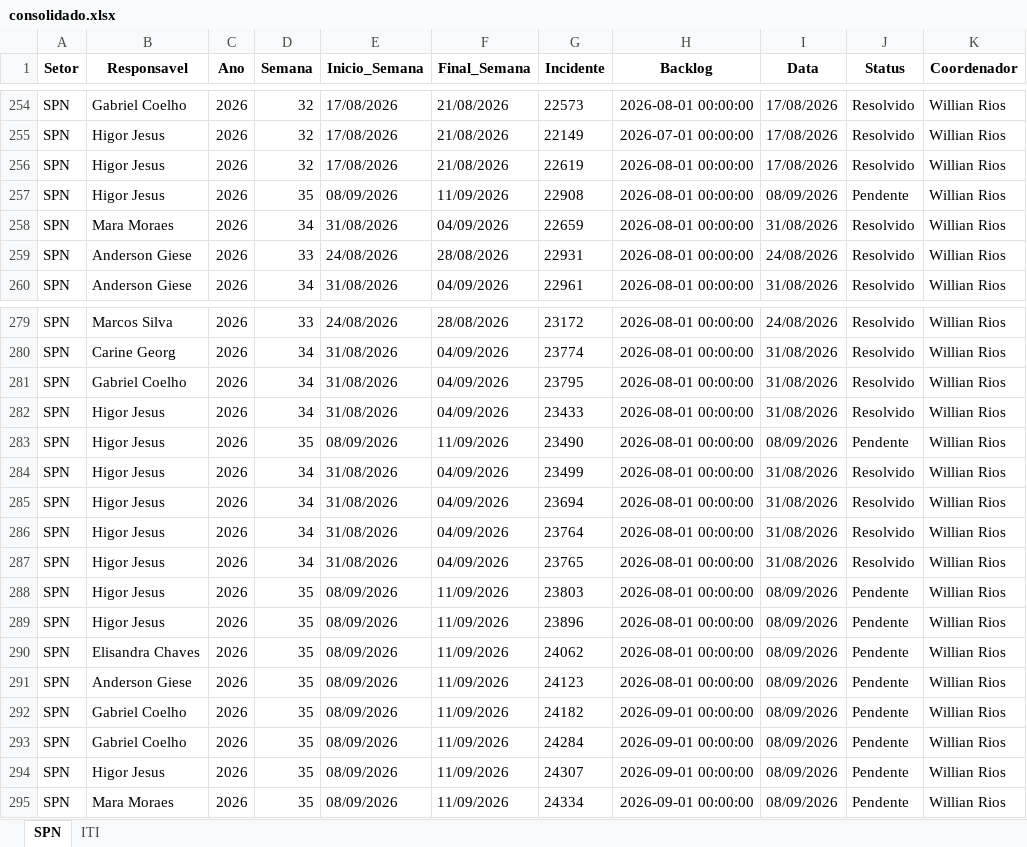
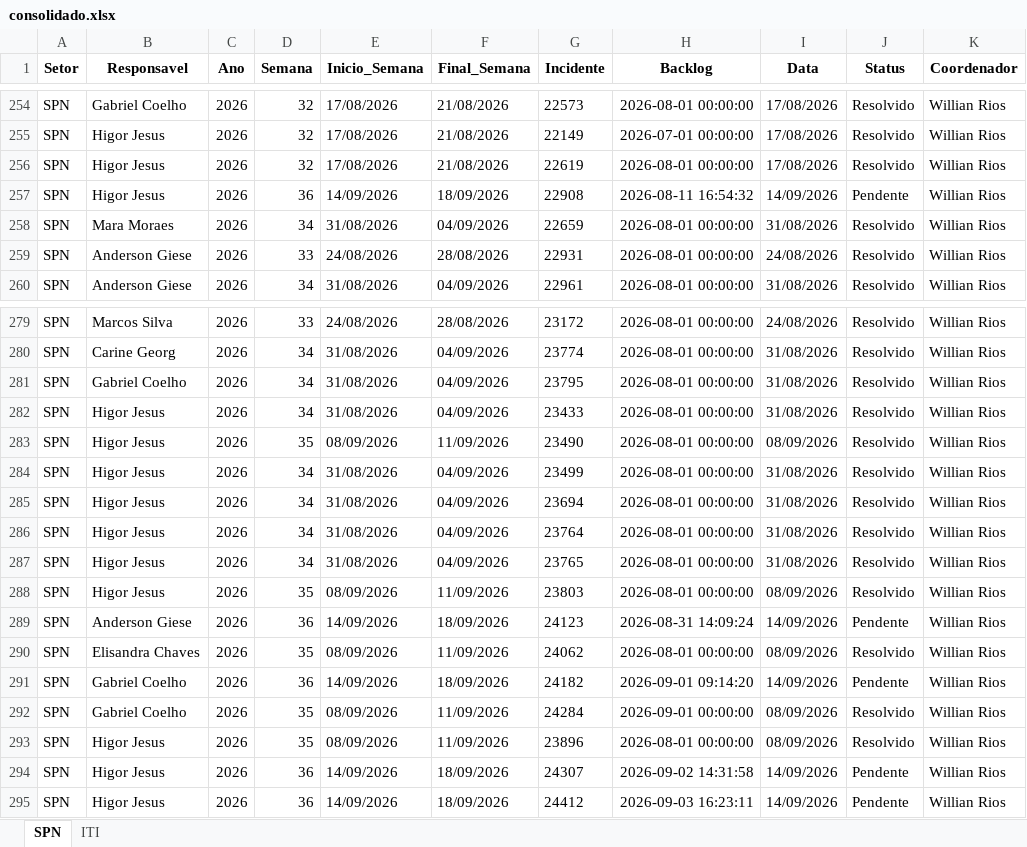
Before and after one commit to GeekFrancisco/Franciscodatais, an Excel workbook: data/base/consolidado.xlsx, sheet SPN, drawn as a sheet; only a part is shown, gaps mark what is left out; values as stored, in another font and other column widths than the file's, no borders; the diff covers the shown part only; the diff names each change by its address in the sheet, - before the commit and + after, or states it on an @@ line.

```diff
--- a/data/base/consolidado.xlsx (sheet SPN)
+++ b/data/base/consolidado.xlsx (sheet SPN)
-D257 (Semana): 35
+D257 (Semana): 36
-E257 (Inicio_Semana): 08/09/2026
+E257 (Inicio_Semana): 14/09/2026
-F257 (Final_Semana): 11/09/2026
+F257 (Final_Semana): 18/09/2026
-H257 (Backlog): 2026-08-01 00:00:00
+H257 (Backlog): 2026-08-11 16:54:32
-I257 (Data): 08/09/2026
+I257 (Data): 14/09/2026
-J283 (Status): Pendente
+J283 (Status): Resolvido
-J288 (Status): Pendente
+J288 (Status): Resolvido
-B289 (Responsavel): Higor Jesus
+B289 (Responsavel): Anderson Giese
-D289 (Semana): 35
+D289 (Semana): 36
-E289 (Inicio_Semana): 08/09/2026
+E289 (Inicio_Semana): 14/09/2026
-F289 (Final_Semana): 11/09/2026
+F289 (Final_Semana): 18/09/2026
-G289 (Incidente): 23896
+G289 (Incidente): 24123
-H289 (Backlog): 2026-08-01 00:00:00
+H289 (Backlog): 2026-08-31 14:09:24
-I289 (Data): 08/09/2026
+I289 (Data): 14/09/2026
-J290 (Status): Pendente
+J290 (Status): Resolvido
-B291 (Responsavel): Anderson Giese
+B291 (Responsavel): Gabriel Coelho
-D291 (Semana): 35
+D291 (Semana): 36
-E291 (Inicio_Semana): 08/09/2026
+E291 (Inicio_Semana): 14/09/2026
-F291 (Final_Semana): 11/09/2026
+F291 (Final_Semana): 18/09/2026
-G291 (Incidente): 24123
+G291 (Incidente): 24182
-H291 (Backlog): 2026-08-01 00:00:00
+H291 (Backlog): 2026-09-01 09:14:20
-I291 (Data): 08/09/2026
+I291 (Data): 14/09/2026
-G292 (Incidente): 24182
+G292 (Incidente): 24284
-J292:J293 (Status): Pendente
+J292:J293 (Status): Resolvido
-B293 (Responsavel): Gabriel Coelho
+B293 (Responsavel): Higor Jesus
-G293 (Incidente): 24284
+G293 (Incidente): 23896
-H293 (Backlog): 2026-09-01 00:00:00
+H293 (Backlog): 2026-08-01 00:00:00
-D294:D295 (Semana): 35
+D294:D295 (Semana): 36
-E294:E295 (Inicio_Semana): 08/09/2026
+E294:E295 (Inicio_Semana): 14/09/2026
-F294:F295 (Final_Semana): 11/09/2026
+F294:F295 (Final_Semana): 18/09/2026
-H294 (Backlog): 2026-09-01 00:00:00
+H294 (Backlog): 2026-09-02 14:31:58
-I294:I295 (Data): 08/09/2026
+I294:I295 (Data): 14/09/2026
-B295 (Responsavel): Mara Moraes
+B295 (Responsavel): Higor Jesus
-G295 (Incidente): 24334
+G295 (Incidente): 24412
-H295 (Backlog): 2026-09-01 00:00:00
+H295 (Backlog): 2026-09-03 16:23:11
```
Also changed, not shown: 2 added rows and 6 edited cells elsewhere in this sheet, sheet ITI, data/base/Backlog_35.xlsx, 13 other files.
